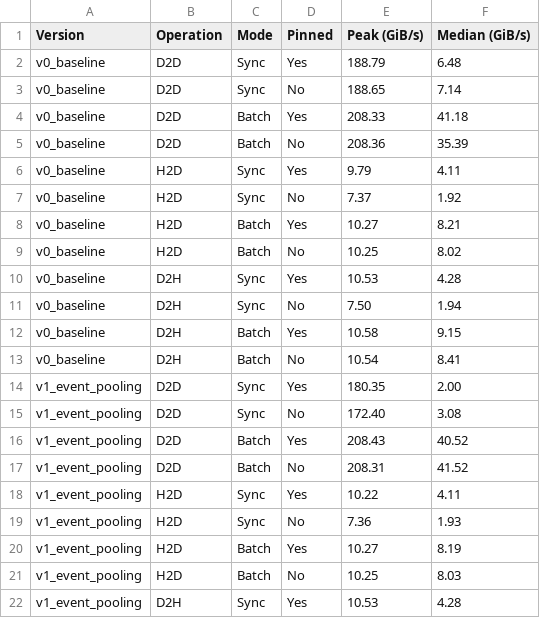
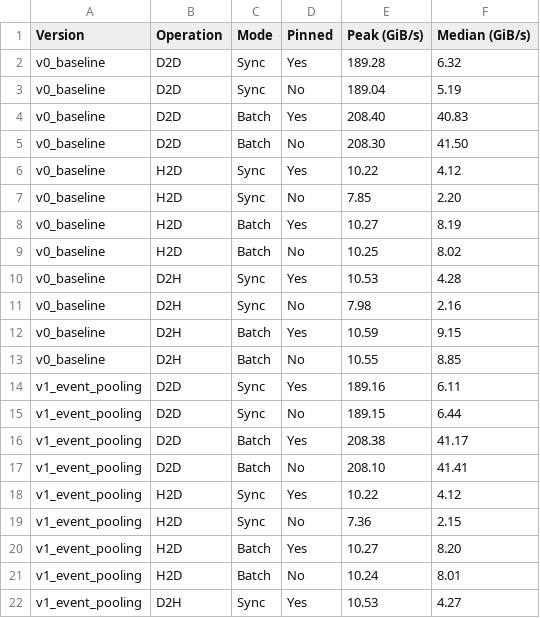
Before and after one commit to FlipTrick720/celerity-runtime, a CSV file: bench/comparison_all/version_comparison.csv, drawn as a sheet; only a part is shown; the diff covers the shown part only.

```diff
--- a/bench/comparison_all/version_comparison.csv
+++ b/bench/comparison_all/version_comparison.csv
@@ -1,22 +1,22 @@
 Version,Operation,Mode,Pinned,Peak (GiB/s),Median (GiB/s)
-v0_baseline,D2D,Sync,Yes,188.79,6.48
-v0_baseline,D2D,Sync,No,188.65,7.14
-v0_baseline,D2D,Batch,Yes,208.33,41.18
-v0_baseline,D2D,Batch,No,208.36,35.39
-v0_baseline,H2D,Sync,Yes,9.79,4.11
-v0_baseline,H2D,Sync,No,7.37,1.92
-v0_baseline,H2D,Batch,Yes,10.27,8.21
+v0_baseline,D2D,Sync,Yes,189.28,6.32
+v0_baseline,D2D,Sync,No,189.04,5.19
+v0_baseline,D2D,Batch,Yes,208.40,40.83
+v0_baseline,D2D,Batch,No,208.30,41.50
+v0_baseline,H2D,Sync,Yes,10.22,4.12
+v0_baseline,H2D,Sync,No,7.85,2.20
+v0_baseline,H2D,Batch,Yes,10.27,8.19
 v0_baseline,H2D,Batch,No,10.25,8.02
 v0_baseline,D2H,Sync,Yes,10.53,4.28
-v0_baseline,D2H,Sync,No,7.50,1.94
-v0_baseline,D2H,Batch,Yes,10.58,9.15
-v0_baseline,D2H,Batch,No,10.54,8.41
-v1_event_pooling,D2D,Sync,Yes,180.35,2.00
-v1_event_pooling,D2D,Sync,No,172.40,3.08
-v1_event_pooling,D2D,Batch,Yes,208.43,40.52
-v1_event_pooling,D2D,Batch,No,208.31,41.52
-v1_event_pooling,H2D,Sync,Yes,10.22,4.11
-v1_event_pooling,H2D,Sync,No,7.36,1.93
-v1_event_pooling,H2D,Batch,Yes,10.27,8.19
-v1_event_pooling,H2D,Batch,No,10.25,8.03
-v1_event_pooling,D2H,Sync,Yes,10.53,4.28
+v0_baseline,D2H,Sync,No,7.98,2.16
+v0_baseline,D2H,Batch,Yes,10.59,9.15
+v0_baseline,D2H,Batch,No,10.55,8.85
+v1_event_pooling,D2D,Sync,Yes,189.16,6.11
+v1_event_pooling,D2D,Sync,No,189.15,6.44
+v1_event_pooling,D2D,Batch,Yes,208.38,41.17
+v1_event_pooling,D2D,Batch,No,208.10,41.41
+v1_event_pooling,H2D,Sync,Yes,10.22,4.12
+v1_event_pooling,H2D,Sync,No,7.36,2.15
+v1_event_pooling,H2D,Batch,Yes,10.27,8.20
+v1_event_pooling,H2D,Batch,No,10.24,8.01
+v1_event_pooling,D2H,Sync,Yes,10.53,4.27
```
Also changed, not shown: 12 added rows and 74 edited cells elsewhere in this file, 7 other files.
